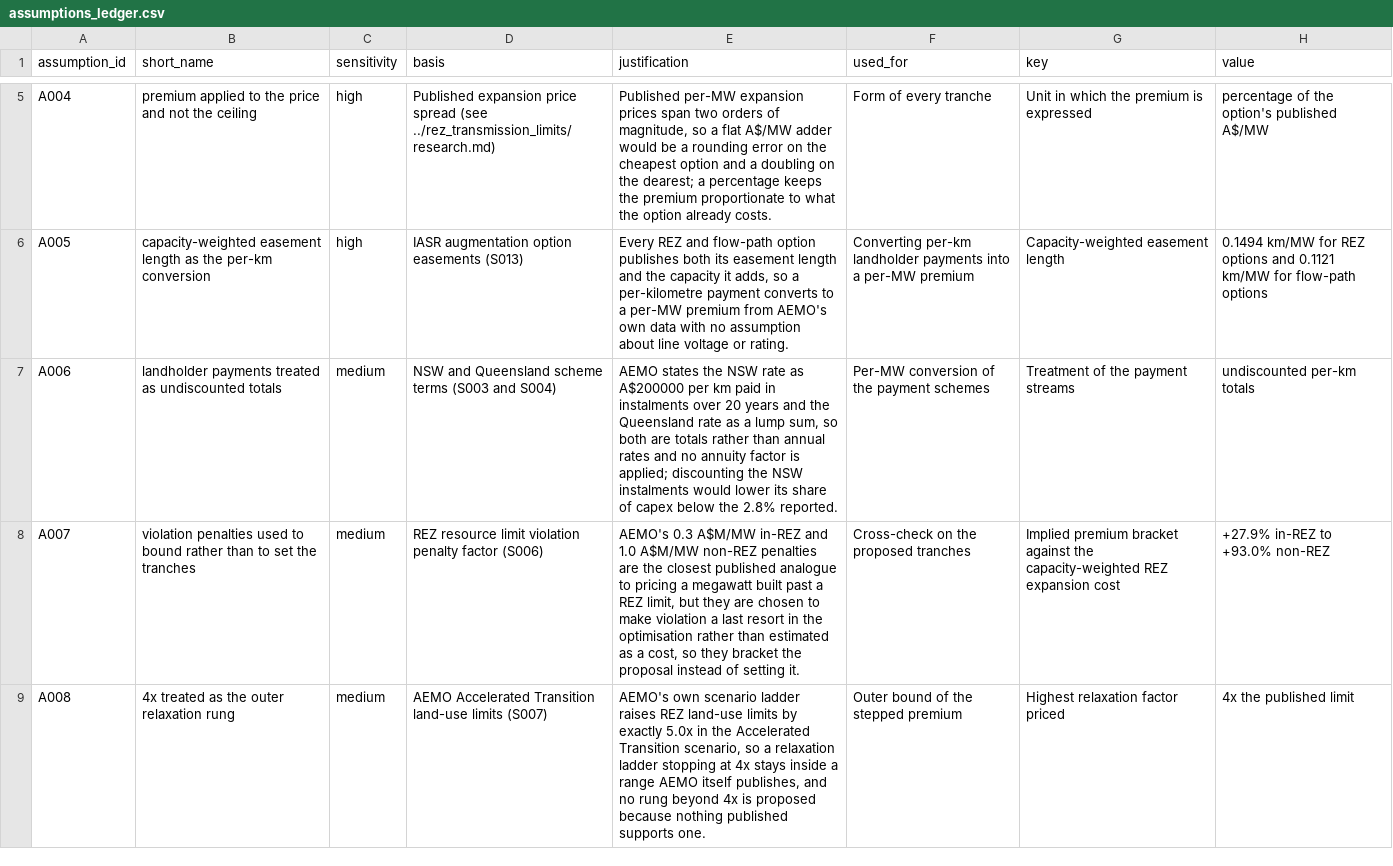
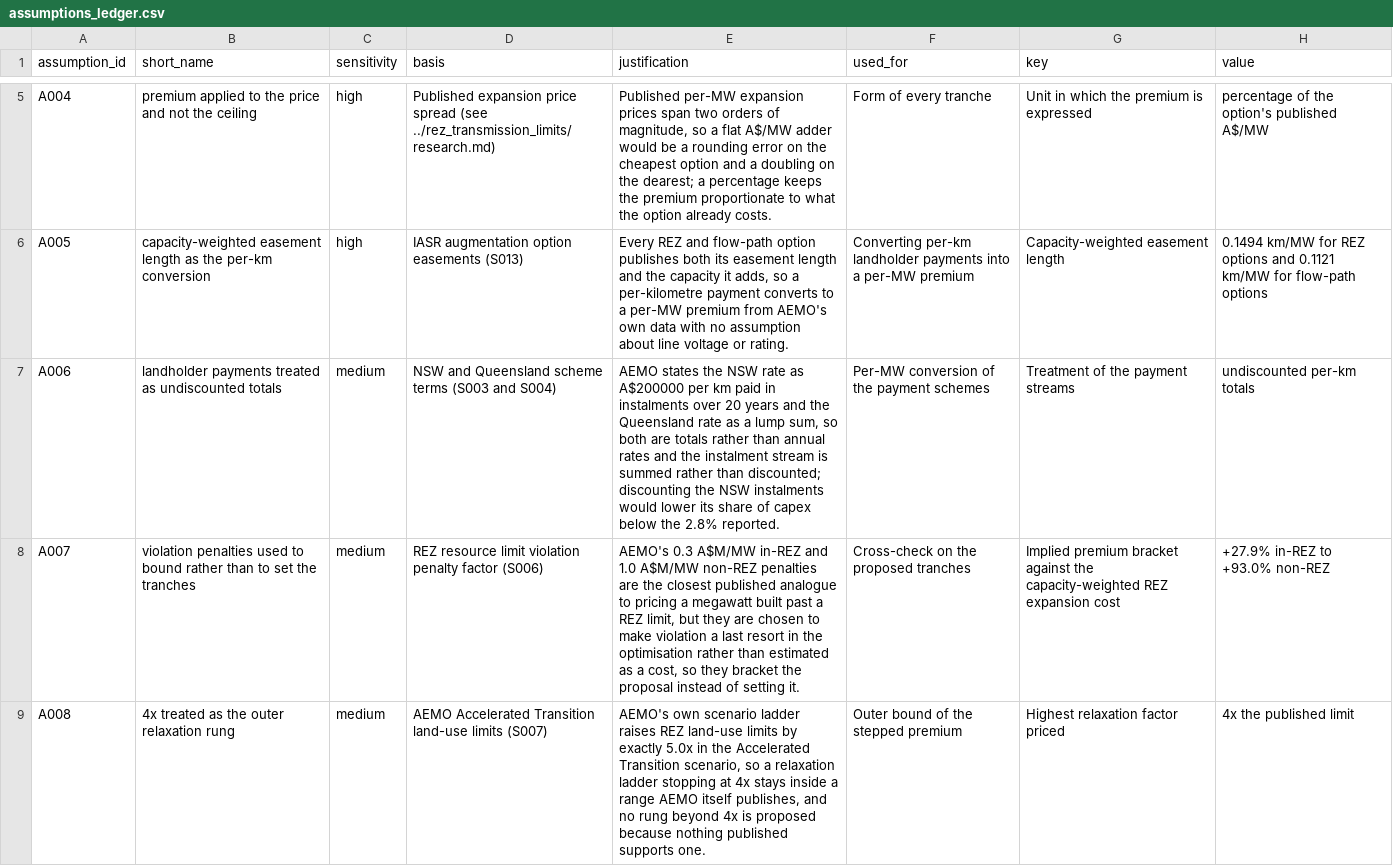
Before and after one commit to austimes/ISPyPSA, a CSV file: analysis/research/social_licence_premium/assumptions_ledger.csv, drawn as a sheet; only a part is shown, gaps mark what is left out; the diff covers the shown part only.

Commit message:
Research: build-rate premium, social licence tranche form and per-km adders, near-term pipeline allowance

```diff
--- a/analysis/research/social_licence_premium/assumptions_ledger.csv
+++ b/analysis/research/social_licence_premium/assumptions_ledger.csv
@@ -6,3 +6,3 @@ A004,premium applied to the price and not the ceiling,high,Published expansion p
 A005,capacity-weighted easement length as the per-km conversion,high,IASR augmentation option easements (S013),"Every REZ and flow-path option publishes both its easement length and the capacity it adds, so a per-kilometre payment converts to a per-MW premium from AEMO's own data with no assumption about line voltage or rating.",Converting per-km landholder payments into a per-MW premium,Capacity-weighted easement length,0.1494 km/MW for REZ options and 0.1121 km/MW for flow-path options
-A006,landholder payments treated as undiscounted totals,medium,NSW and Queensland scheme terms (S003 and S004),"AEMO states the NSW rate as A$200000 per km paid in instalments over 20 years and the Queensland rate as a lump sum, so both are totals rather than annual rates and no annuity factor is applied; discounting the NSW instalments would lower its share of capex below the 2.8% reported.",Per-MW conversion of the payment schemes,Treatment of the payment streams,undiscounted per-km totals
+A006,landholder payments treated as undiscounted totals,medium,NSW and Queensland scheme terms (S003 and S004),"AEMO states the NSW rate as A$200000 per km paid in instalments over 20 years and the Queensland rate as a lump sum, so both are totals rather than annual rates and the instalment stream is summed rather than discounted; discounting the NSW instalments would lower its share of capex below the 2.8% reported.",Per-MW conversion of the payment schemes,Treatment of the payment streams,undiscounted per-km totals
 A007,violation penalties used to bound rather than to set the tranches,medium,REZ resource limit violation penalty factor (S006),"AEMO's 0.3 A$M/MW in-REZ and 1.0 A$M/MW non-REZ penalties are the closest published analogue to pricing a megawatt built past a REZ limit, but they are chosen to make violation a last resort in the optimisation rather than estimated as a cost, so they bracket the proposal instead of setting it.",Cross-check on the proposed tranches,Implied premium bracket against the capacity-weighted REZ expansion cost,+27.9% in-REZ to +93.0% non-REZ
```
Also changed, not shown: 5 added rows elsewhere in this file, analysis/research/social_licence_premium/source_ledger.csv, 19 other files.
